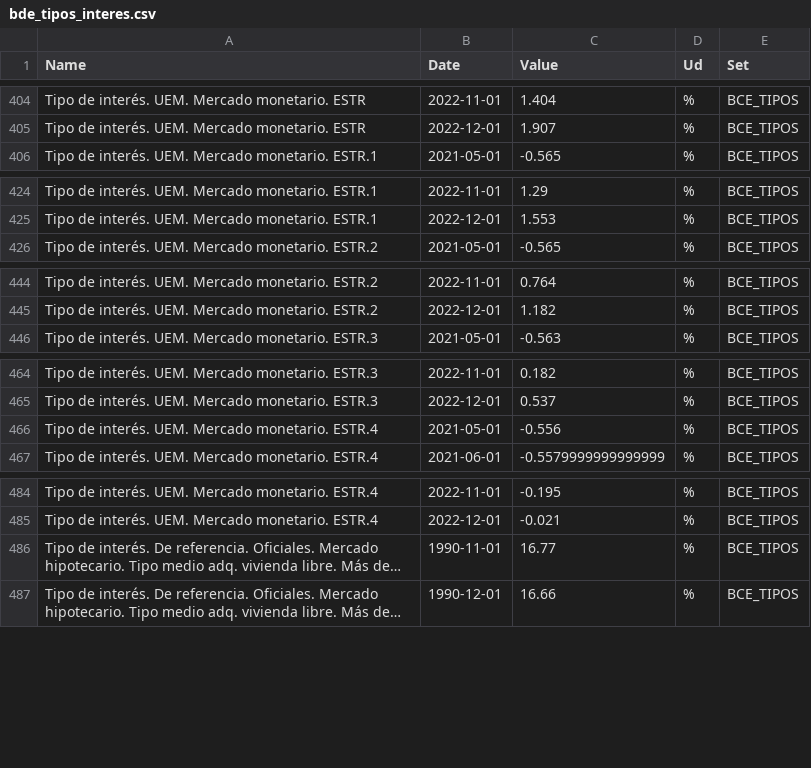
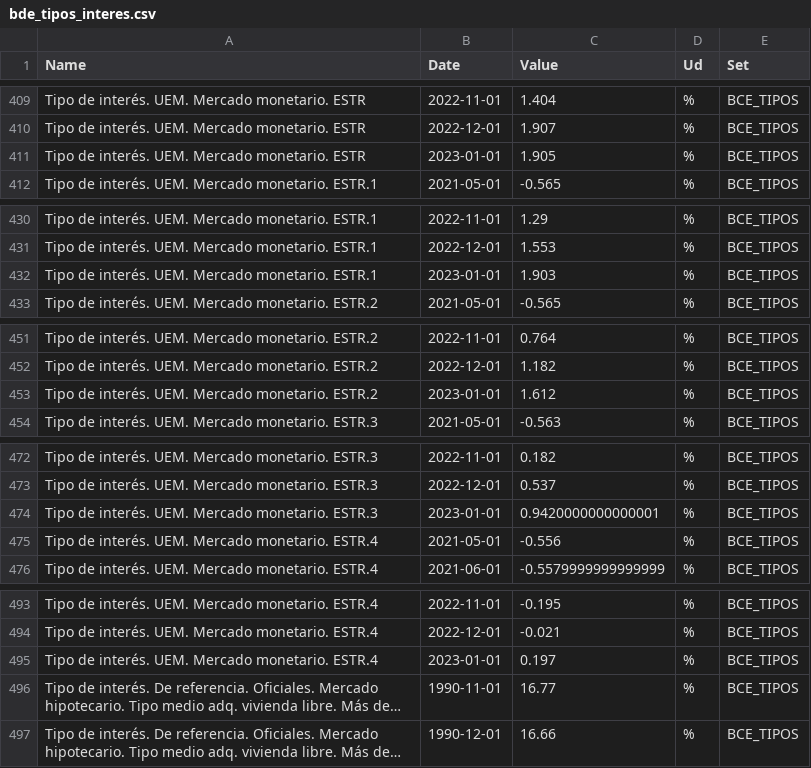
Before and after one commit to csegura/serhi, a CSV file: data/process/bde/bde_tipos_interes.csv, drawn as a sheet; only a part is shown, gaps mark what is left out; long unchanged cells end in …; the diff covers the shown part only; the diff names each change by its address in the sheet, - before the commit and + after, or states it on an @@ line.

```diff
--- a/data/process/bde/bde_tipos_interes.csv
+++ b/data/process/bde/bde_tipos_interes.csv
+row 411: Tipo de interés. UEM. Mercado monetario. ESTR | 2023-01-01 | 1.905 | % | BCE_TIPOS
+row 432: Tipo de interés. UEM. Mercado monetario. ESTR.1 | 2023-01-01 | 1.903 | % | BCE_TIPOS
+row 453: Tipo de interés. UEM. Mercado monetario. ESTR.2 | 2023-01-01 | 1.612 | % | BCE_TIPOS
+row 474: Tipo de interés. UEM. Mercado monetario. ESTR.3 | 2023-01-01 | 0.9420000000000001 | % | BCE_TIPOS
+row 495: Tipo de interés. UEM. Mercado monetario. ESTR.4 | 2023-01-01 | 0.197 | % | BCE_TIPOS
```
Also changed, not shown: 28 added rows elsewhere in this file, data/process/ine/ine_ipc.csv, data/process/ine/ine_ipc_g.csv, 12 other files.
